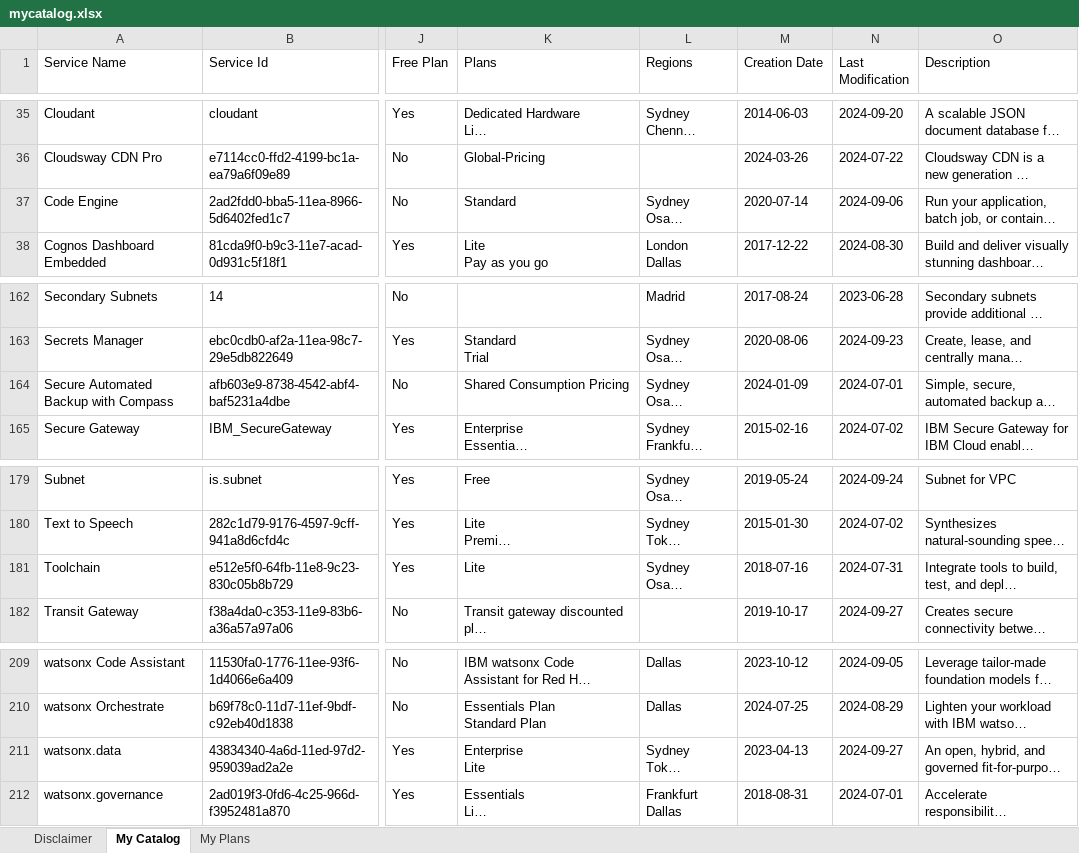
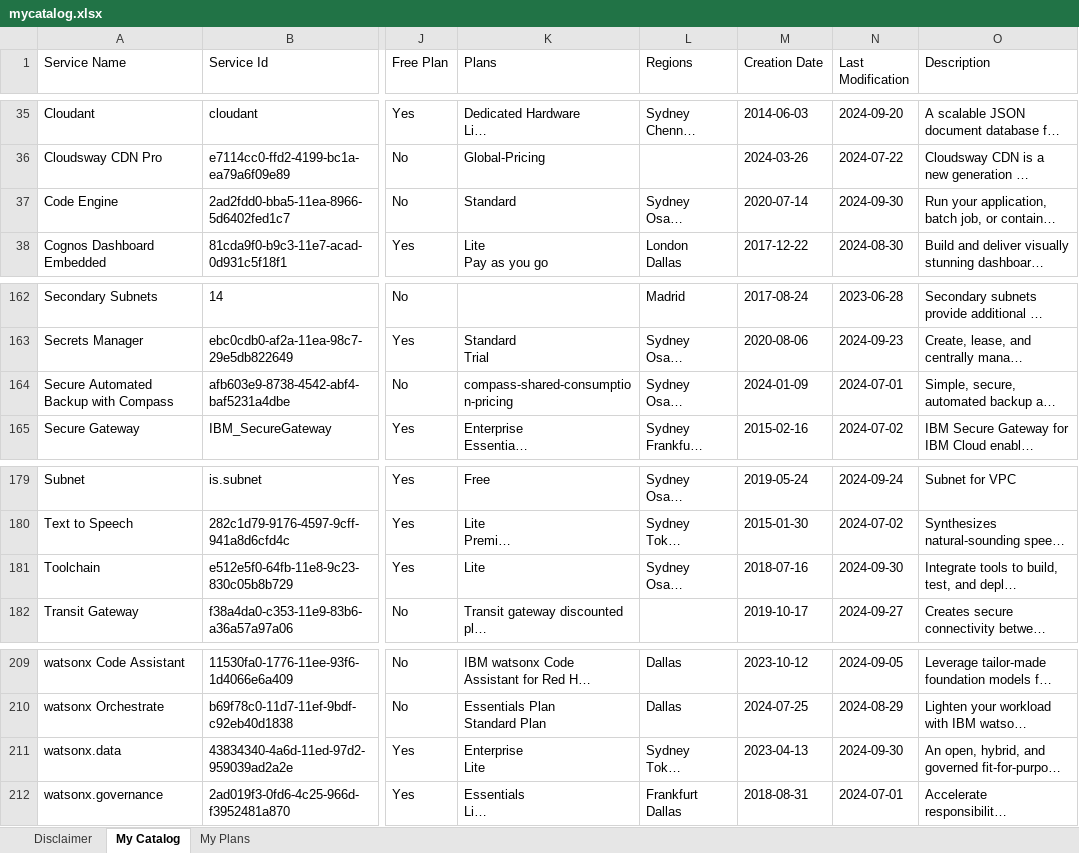
Before and after one commit to l2fprod/mycatalog, an Excel workbook: docs/generated/mycatalog.xlsx, sheet My Catalog, drawn as a sheet; only a part is shown, gaps mark what is left out; long unchanged cells end in …; values as stored, in another font and other column widths than the file's, no borders; the diff names each change by its address in the sheet, - before the commit and + after, or states it on an @@ line.

```diff
--- a/docs/generated/mycatalog.xlsx (sheet My Catalog)
+++ b/docs/generated/mycatalog.xlsx (sheet My Catalog)
-N37 (Last Modification): 2024-09-06
+N37 (Last Modification): 2024-09-30
-K164 (Plans): Shared Consumption Pricing
+K164 (Plans): compass-shared-consumption-pricing
-N181 (Last Modification): 2024-07-31
+N181 (Last Modification): 2024-09-30
-N211 (Last Modification): 2024-09-27
+N211 (Last Modification): 2024-09-30
```
Also changed, not shown: sheet My Plans, 7 other files.
